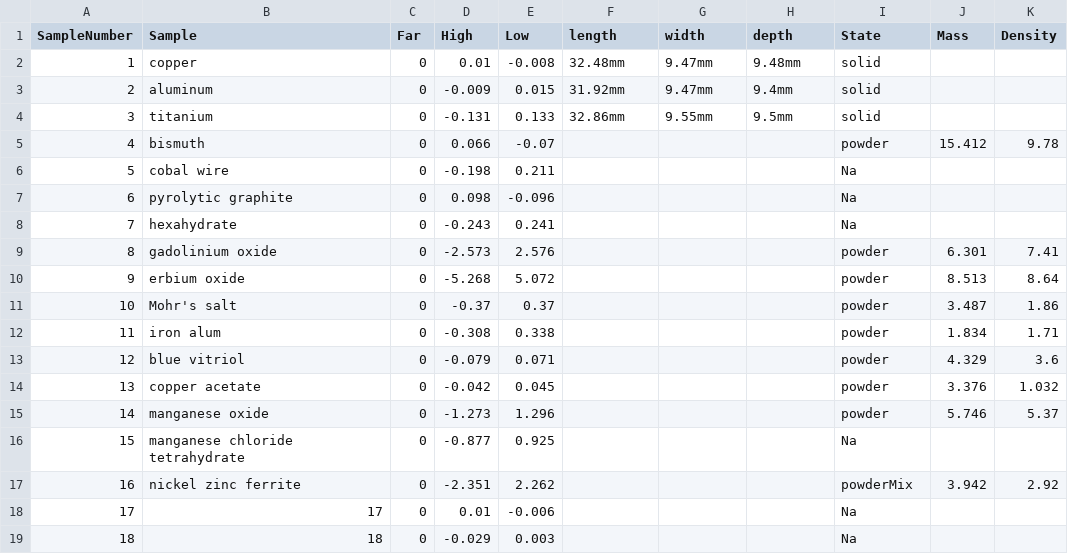
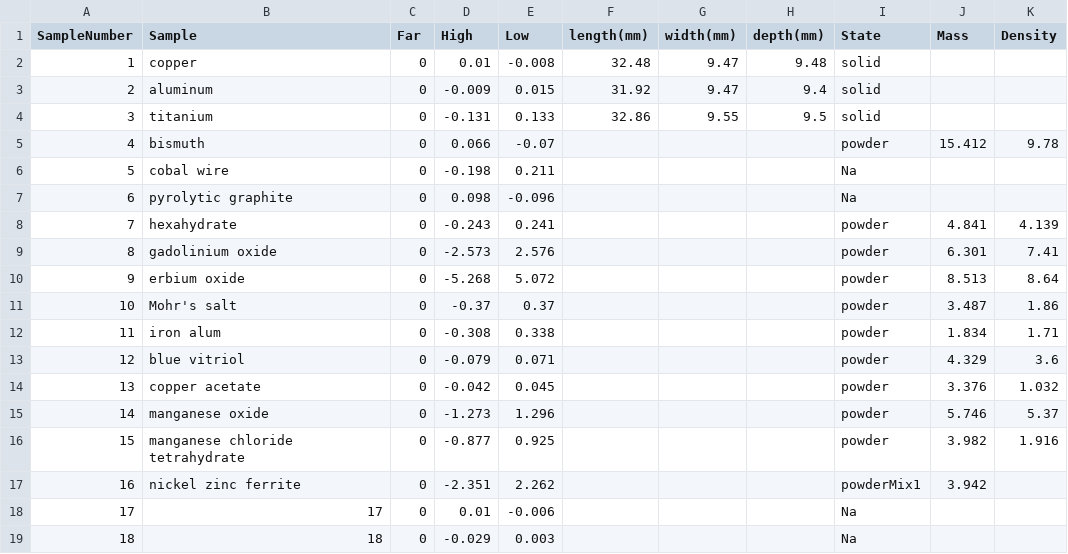
Before and after one commit to sanur98/Modern-Experimental-Physics-Project-1, a CSV file: data-from-samples.csv, drawn as a sheet.

```diff
--- a/data-from-samples.csv
+++ b/data-from-samples.csv
@@ -1,5 +1,5 @@
-SampleNumber,Sample,Far,High,Low,length,width,depth,State,Mass,Density
-1,copper,0,0.01,-0.008,32.48mm,9.47mm,9.48mm,solid,,
-2,aluminum,0,-0.009,0.015,31.92mm,9.47mm,9.4mm,solid,,
-3,titanium,0,-0.131,0.133,32.86mm,9.55mm,9.5mm,solid,,
+SampleNumber,Sample,Far,High,Low,length(mm),width(mm),depth(mm),State,Mass,Density
+1,copper,0,0.01,-0.008,32.48,9.47,9.48,solid,,
+2,aluminum,0,-0.009,0.015,31.92,9.47,9.4,solid,,
+3,titanium,0,-0.131,0.133,32.86,9.55,9.5,solid,,
 4,bismuth,0,0.066,-0.07,,,,powder,15.412,9.78
@@ -7,3 +7,3 @@ SampleNumber,Sample,Far,High,Low,length,width,depth,State,Mass,Density
 6,pyrolytic graphite ,0,0.098,-0.096,,,,Na,,
-7,hexahydrate,0,-0.243,0.241,,,,Na,,
+7,hexahydrate,0,-0.243,0.241,,,,powder,4.841,4.139
 8,gadolinium oxide,0,-2.573,2.576,,,,powder,6.301,7.41
@@ -15,4 +15,4 @@ SampleNumber,Sample,Far,High,Low,length,width,depth,State,Mass,Density
 14,manganese oxide,0,-1.273,1.296,,,,powder,5.746,5.37
-15,manganese chloride tetrahydrate,0,-0.877,0.925,,,,Na,,
-16,nickel zinc ferrite,0,-2.351,2.262,,,,powderMix,3.942,2.92
+15,manganese chloride tetrahydrate,0,-0.877,0.925,,,,powder,3.982,1.916
+16,nickel zinc ferrite,0,-2.351,2.262,,,,powderMix1,3.942,
 17,17,0,0.01,-0.006,,,,Na,,
```
Also changed, not shown: 1 other file.
